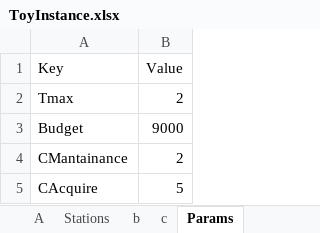
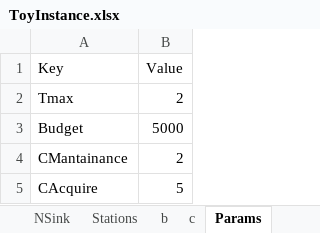
Before and after one commit to pa-uriza/bikeShareBogota, an Excel workbook: ToyInstance.xlsx, sheet Params, drawn as a sheet; values as stored, in another font and other column widths than the file's, no borders; the diff names each change by its address in the sheet, - before the commit and + after, or states it on an @@ line.

```diff
--- a/ToyInstance.xlsx (sheet Params)
+++ b/ToyInstance.xlsx (sheet Params)
-B3 (Value): 9000
+B3 (Value): 5000
```
Also changed, not shown: sheet c, other sheet tabs, 1 other file.
